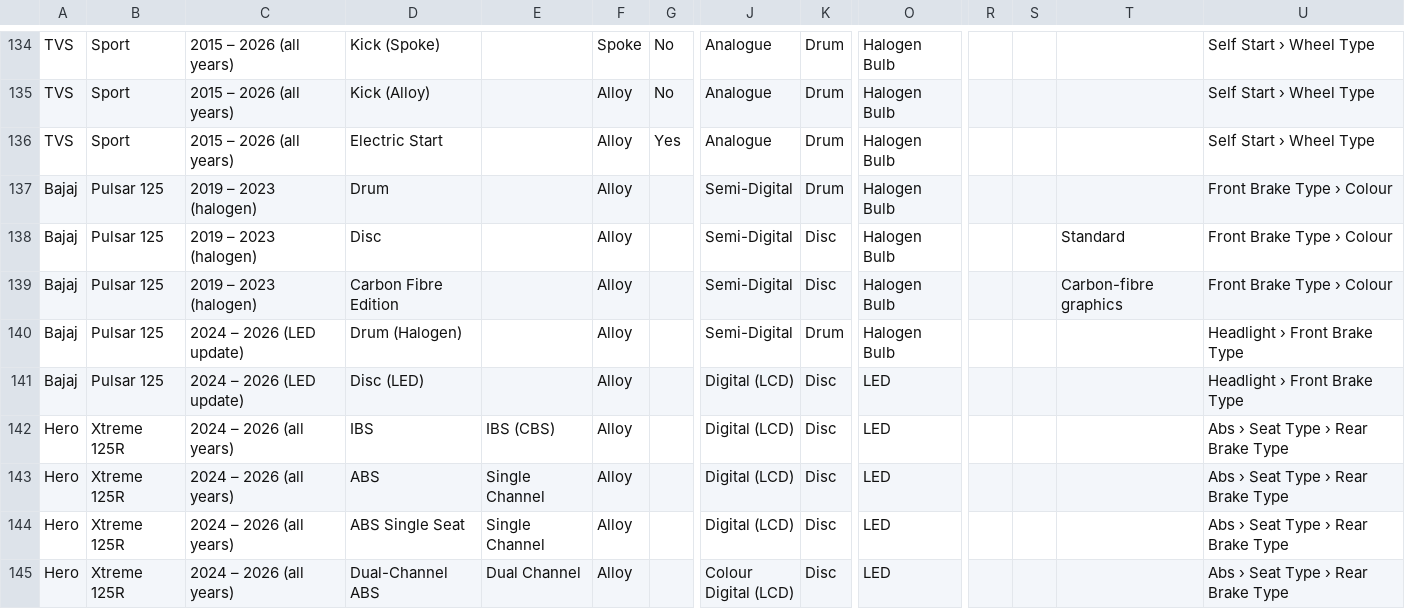
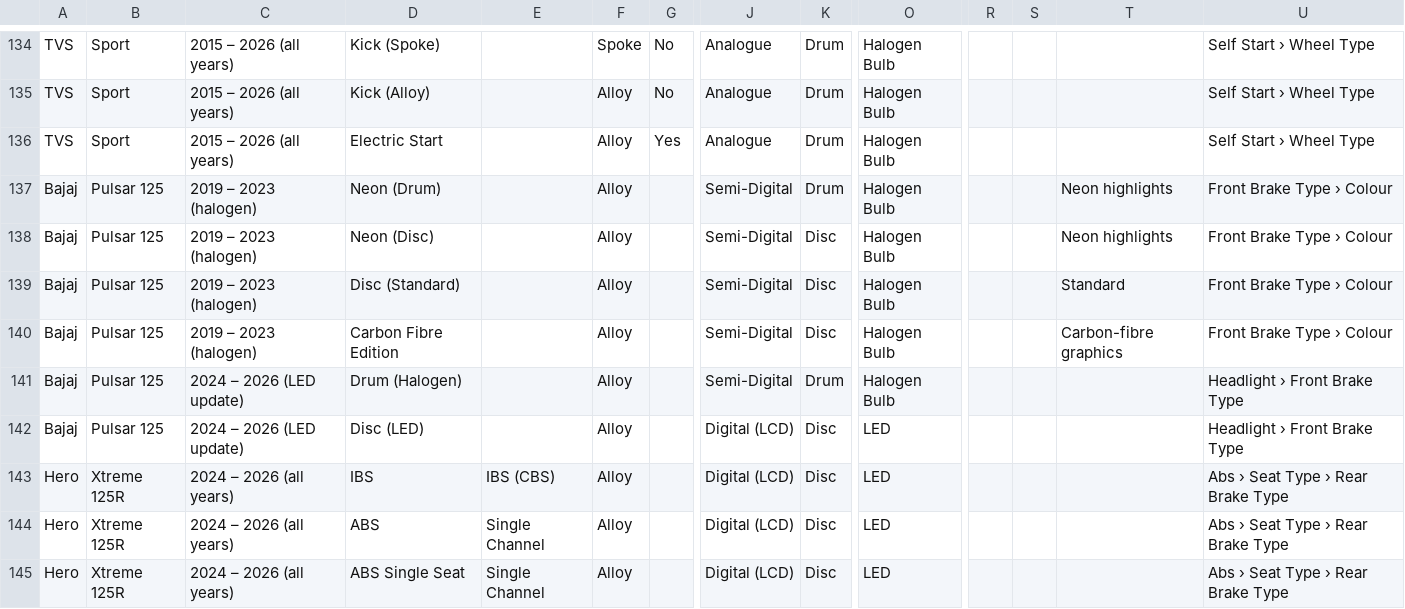
Before and after one commit to seanvida/vutto-variant-calculator, a CSV file: final34_models.csv, drawn as a sheet; only a part is shown, gaps mark what is left out; the shorter side is filled out with more unchanged rows; addresses are those after the commit; rows hold the shown columns only; the diff names each change by its address in the sheet, - before the commit and + after, or states it on an @@ line.

```diff
--- a/final34_models.csv
+++ b/final34_models.csv
-D137: Drum
+D137: Neon (Drum)
-T137: (empty)
+T137: Neon highlights
+row 138: Bajaj | Pulsar 125 | 2019 – 2023 (halogen) | Neon (Disc) |  | Alloy |  | Semi-Digital | Disc | Halogen Bulb |  |  | Neon highlights | Front Brake Type › Colour
-D139: Disc
+D139: Disc (Standard)
```
Also changed, not shown: 2 other files.
